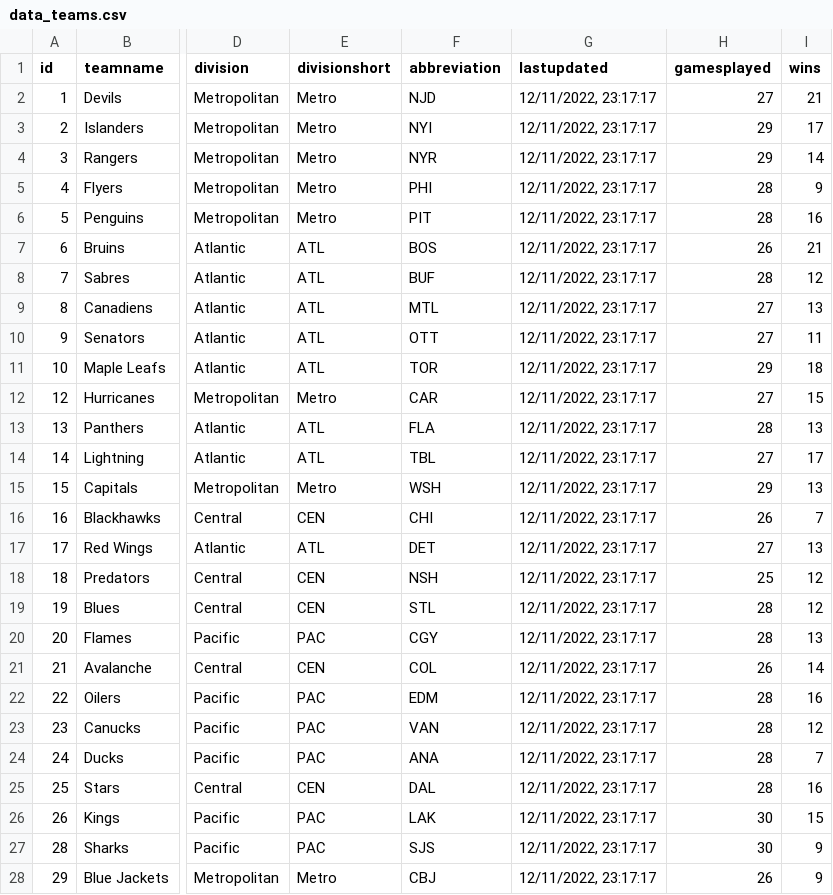
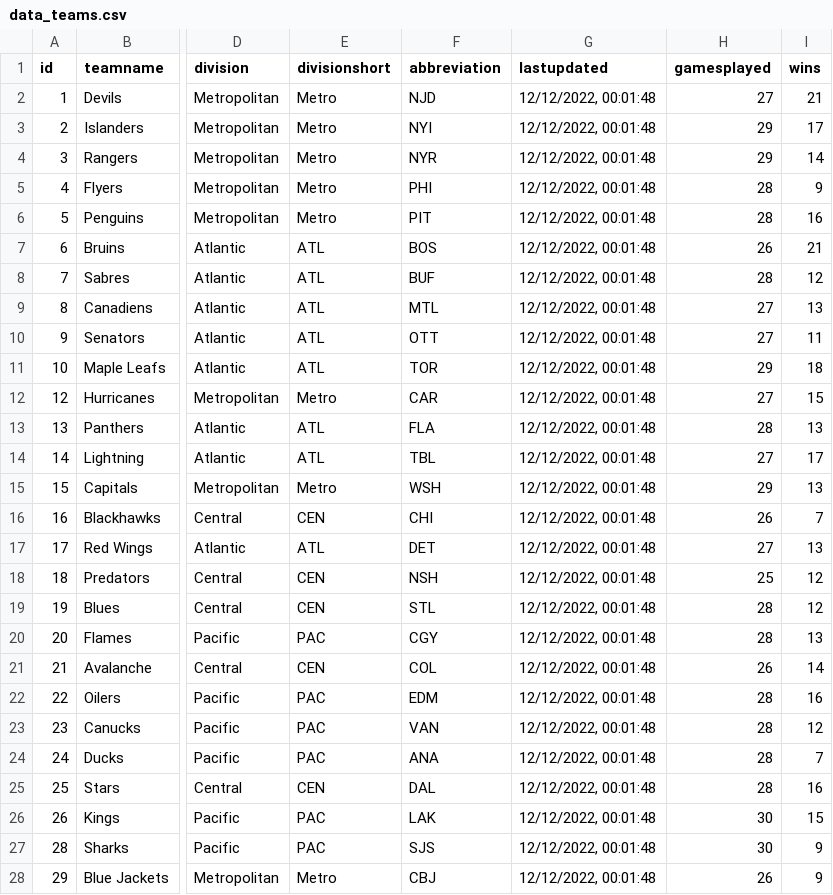
Before and after one commit to BBTimeless/pyhl-public, a CSV file: static/data/data_teams.csv, drawn as a sheet; only a part is shown, gaps mark what is left out; the diff covers the shown part only; the diff names each change by its address in the sheet, - before the commit and + after, or states it on an @@ line.

```diff
--- a/static/data/data_teams.csv
+++ b/static/data/data_teams.csv
-G2:G28 (lastupdated): 12/11/2022, 23:17:17
+G2:G28 (lastupdated): 12/12/2022, 00:01:48
```
Also changed, not shown: 5 edited cells elsewhere in this file, static/data/data_goalie.csv, static/data/data_skater.csv, 2 other files.
